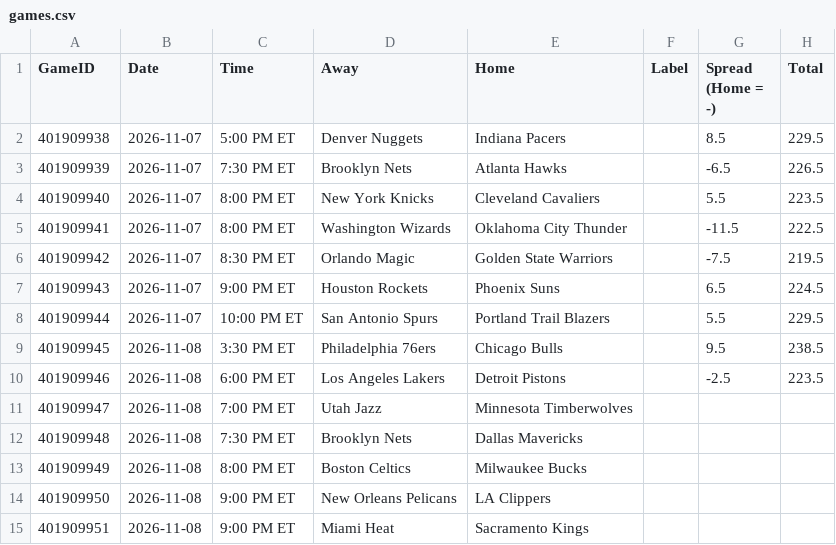
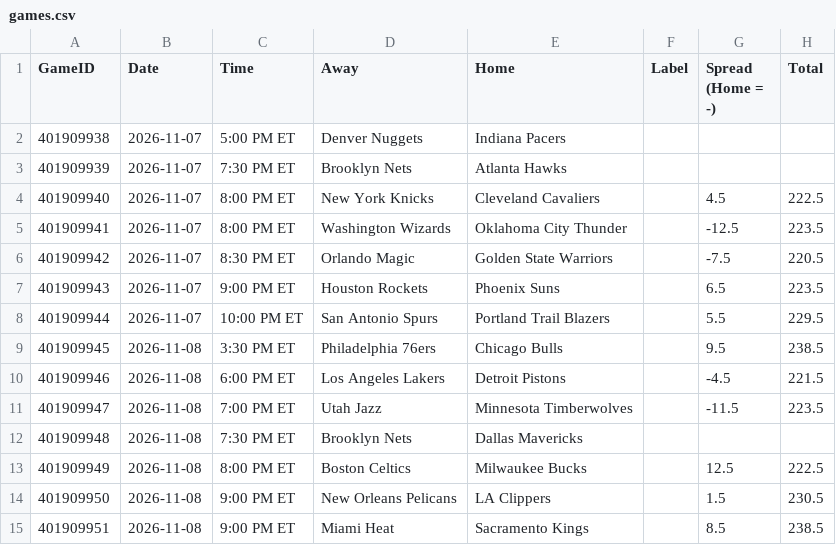
Before and after one commit to lgdsbrand/nba-model, a CSV file: nba/data/games.csv, drawn as a sheet.

```diff
--- a/nba/data/games.csv
+++ b/nba/data/games.csv
@@ -1,15 +1,15 @@
 GameID,Date,Time,Away,Home,Label,Spread (Home = -),Total
-401909938,2026-11-07,5:00 PM ET,Denver Nuggets,Indiana Pacers,,8.5,229.5
-401909939,2026-11-07,7:30 PM ET,Brooklyn Nets,Atlanta Hawks,,-6.5,226.5
-401909940,2026-11-07,8:00 PM ET,New York Knicks,Cleveland Cavaliers,,5.5,223.5
-401909941,2026-11-07,8:00 PM ET,Washington Wizards,Oklahoma City Thunder,,-11.5,222.5
-401909942,2026-11-07,8:30 PM ET,Orlando Magic,Golden State Warriors,,-7.5,219.5
-401909943,2026-11-07,9:00 PM ET,Houston Rockets,Phoenix Suns,,6.5,224.5
+401909938,2026-11-07,5:00 PM ET,Denver Nuggets,Indiana Pacers,,,
+401909939,2026-11-07,7:30 PM ET,Brooklyn Nets,Atlanta Hawks,,,
+401909940,2026-11-07,8:00 PM ET,New York Knicks,Cleveland Cavaliers,,4.5,222.5
+401909941,2026-11-07,8:00 PM ET,Washington Wizards,Oklahoma City Thunder,,-12.5,223.5
+401909942,2026-11-07,8:30 PM ET,Orlando Magic,Golden State Warriors,,-7.5,220.5
+401909943,2026-11-07,9:00 PM ET,Houston Rockets,Phoenix Suns,,6.5,223.5
 401909944,2026-11-07,10:00 PM ET,San Antonio Spurs,Portland Trail Blazers,,5.5,229.5
 401909945,2026-11-08,3:30 PM ET,Philadelphia 76ers,Chicago Bulls,,9.5,238.5
-401909946,2026-11-08,6:00 PM ET,Los Angeles Lakers,Detroit Pistons,,-2.5,223.5
-401909947,2026-11-08,7:00 PM ET,Utah Jazz,Minnesota Timberwolves,,,
+401909946,2026-11-08,6:00 PM ET,Los Angeles Lakers,Detroit Pistons,,-4.5,221.5
+401909947,2026-11-08,7:00 PM ET,Utah Jazz,Minnesota Timberwolves,,-11.5,223.5
 401909948,2026-11-08,7:30 PM ET,Brooklyn Nets,Dallas Mavericks,,,
-401909949,2026-11-08,8:00 PM ET,Boston Celtics,Milwaukee Bucks,,,
-401909950,2026-11-08,9:00 PM ET,New Orleans Pelicans,LA Clippers,,,
-401909951,2026-11-08,9:00 PM ET,Miami Heat,Sacramento Kings,,,
+401909949,2026-11-08,8:00 PM ET,Boston Celtics,Milwaukee Bucks,,12.5,222.5
+401909950,2026-11-08,9:00 PM ET,New Orleans Pelicans,LA Clippers,,1.5,230.5
+401909951,2026-11-08,9:00 PM ET,Miami Heat,Sacramento Kings,,8.5,238.5
```
Also changed, not shown: 3 other files.
